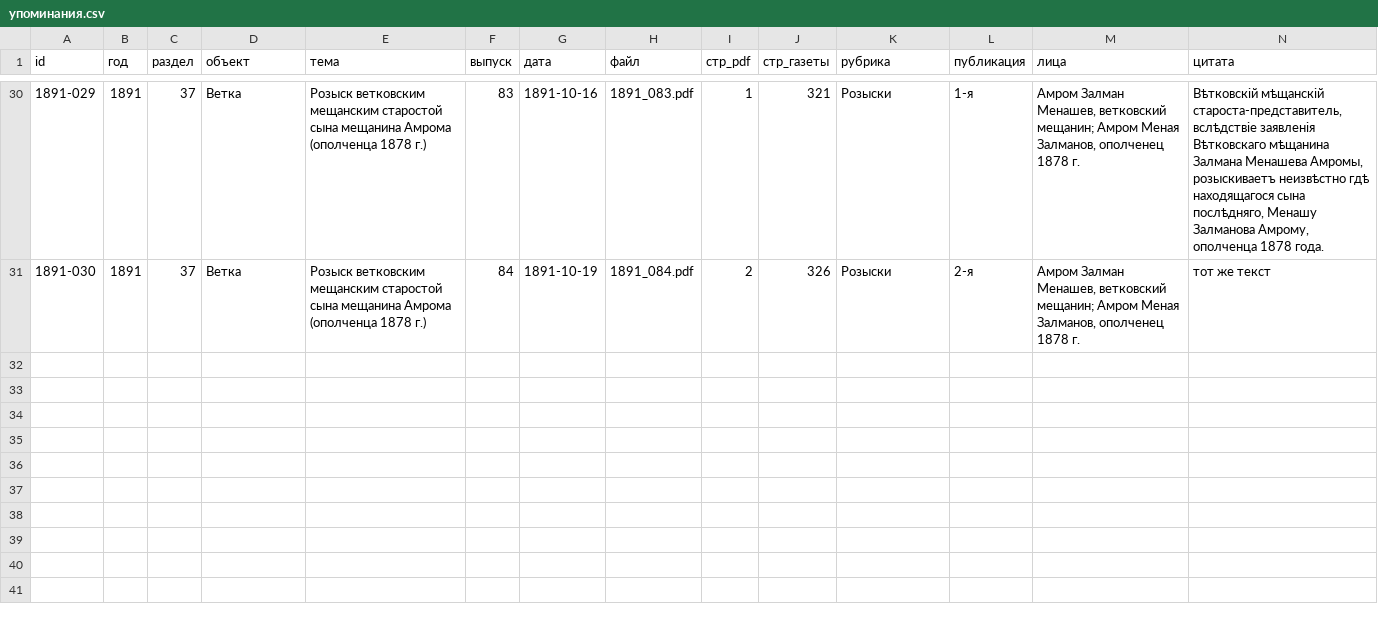
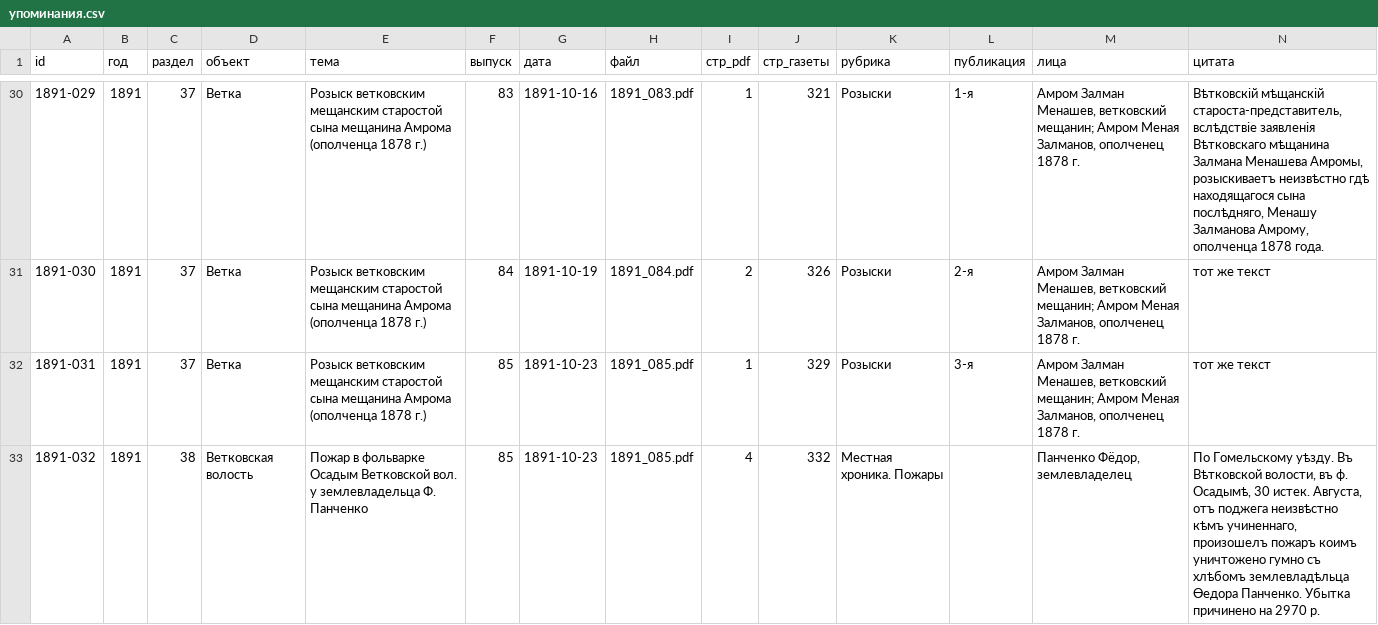
Before and after one commit to Prost3333/mogilev-vedomosti, a CSV file: данные/1891/упоминания.csv, drawn as a sheet; only a part is shown, gaps mark what is left out; rows hold the shown columns only; the diff names each change by its address in the sheet, - before the commit and + after, or states it on an @@ line.

Commit message:
1891: № 85, пожар в Осадыме (Ветковская вол.)

```diff
--- a/данные/1891/упоминания.csv
+++ b/данные/1891/упоминания.csv
+row 32: 1891-031 | 1891 | 37 | Ветка | Розыск ветковским мещанским старостой сына мещанина Амрома (ополченца 1878 г.) | 85 | 1891-10-23 | 1891_085.pdf | 1 | 329 | Розыски | 3-я | Амром Залман Менашев, ветковский мещанин; Амром Меная Залманов, ополченец 1878 г. | тот же текст
+row 33: 1891-032 | 1891 | 38 | Ветковская волость | Пожар в фольварке Осадым Ветковской вол. у землевладельца Ф. Панченко | 85 | 1891-10-23 | 1891_085.pdf | 4 | 332 | Местная хроника. Пожары |  | Панченко Фёдор, землевладелец | По Гомельскому уѣзду. Въ Вѣтковской волости, въ ф. Осадымѣ, 30 истек. Августа, отъ поджега неизвѣстно кѣмъ учиненнаго, произошелъ пожаръ коимъ уничтожено гумно съ хлѣбомъ землевладѣльца Ѳедора Панченко. Убытка причинено на 2970 р.
```
Also changed, not shown: данные/1891/выпуски.csv, 3 other files.
